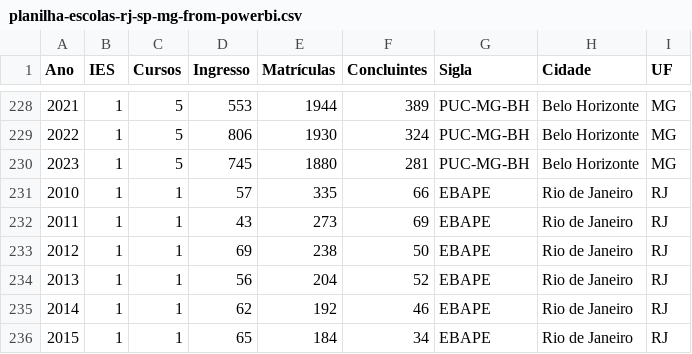
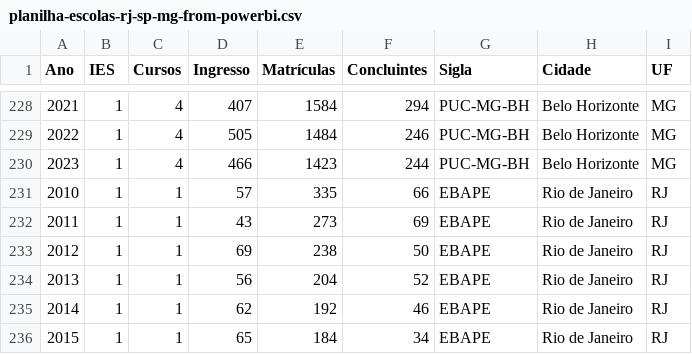
Before and after one commit to Tambosinho/analise-inep, a CSV file: planilha-escolas-rj-sp-mg-from-powerbi.csv, drawn as a sheet; only a part is shown, gaps mark what is left out; the diff covers the shown part only.

```diff
--- a/planilha-escolas-rj-sp-mg-from-powerbi.csv
+++ b/planilha-escolas-rj-sp-mg-from-powerbi.csv
@@ -228,4 +228,4 @@ Ano,IES,Cursos,Ingresso,Matrículas,Concluintes,Sigla,Cidade,UF
-2021,1,5,553,1944,389,PUC-MG-BH,Belo Horizonte,MG
-2022,1,5,806,1930,324,PUC-MG-BH,Belo Horizonte,MG
-2023,1,5,745,1880,281,PUC-MG-BH,Belo Horizonte,MG
+2021,1,4,407,1584,294,PUC-MG-BH,Belo Horizonte,MG
+2022,1,4,505,1484,246,PUC-MG-BH,Belo Horizonte,MG
+2023,1,4,466,1423,244,PUC-MG-BH,Belo Horizonte,MG
 2010,1,1,57,335,66,EBAPE,Rio de Janeiro,RJ
```
Also changed, not shown: 41 edited cells elsewhere in this file.
